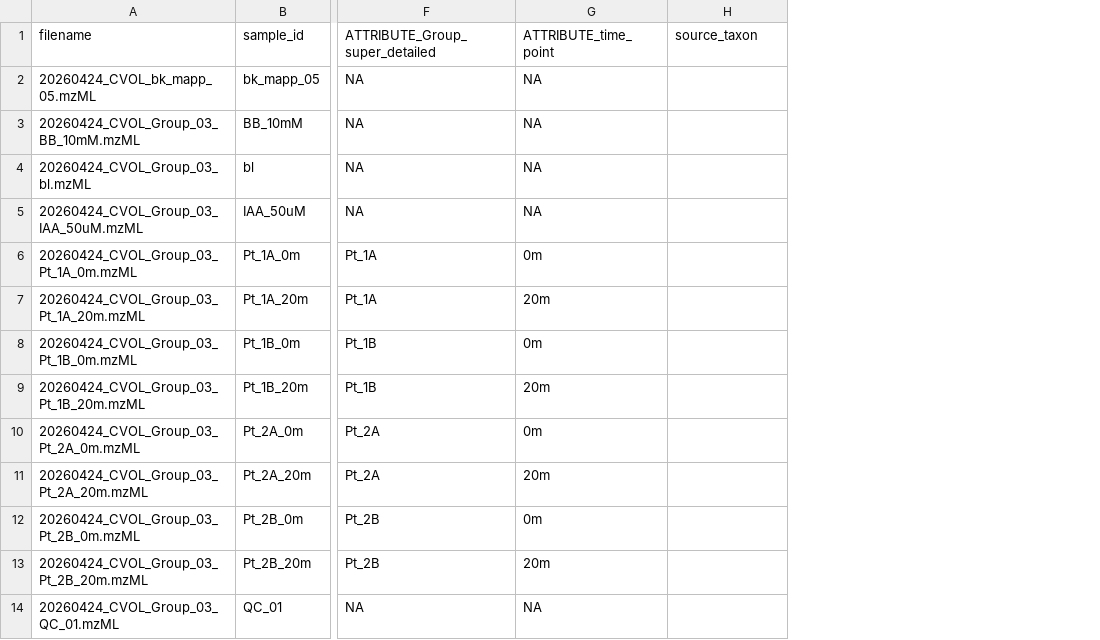
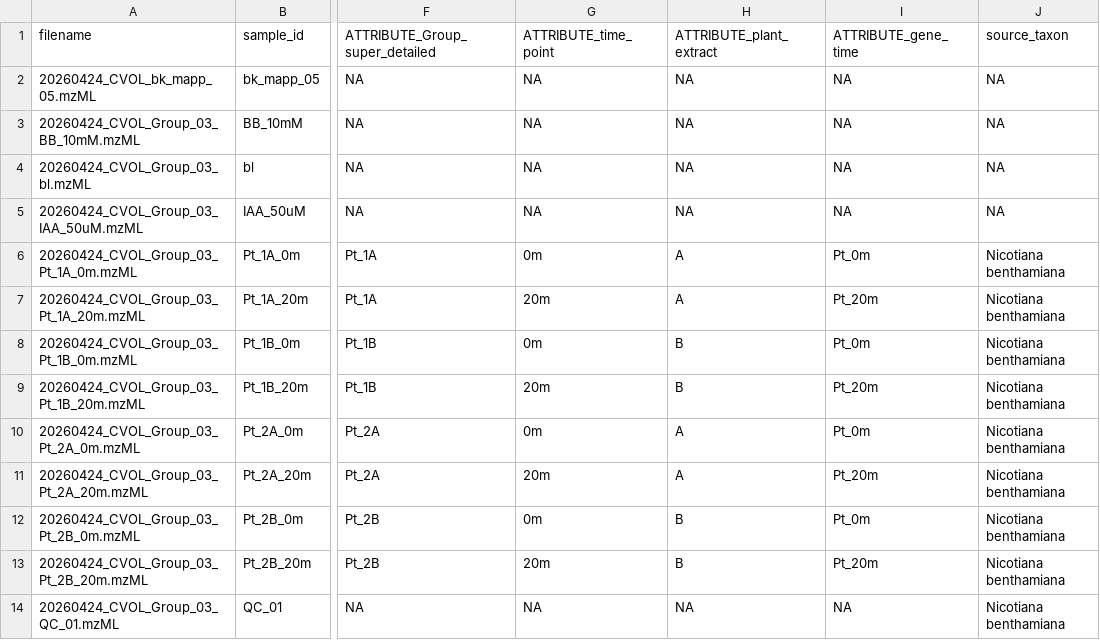
Before and after one commit to commons-teaching/group-03, a TSV file: docs/mapp_project_00050/mapp_batch_00249/metadata/treated/mapp_batch_00239_metadata.tsv, drawn as a sheet; only a part is shown, gaps mark what is left out; addresses are those after the commit; the diff covers the shown part only; the diff names each change by its address in the sheet, - before the commit and + after, or states it on an @@ line.

Commit message:
updated metadata

```diff
--- a/docs/mapp_project_00050/mapp_batch_00249/metadata/treated/mapp_batch_00239_metadata.tsv
+++ b/docs/mapp_project_00050/mapp_batch_00249/metadata/treated/mapp_batch_00239_metadata.tsv
+column H (ATTRIBUTE_plant_extract), rows 2-14: NA | NA | NA | NA | A | A | B | B | A | A | B | B | NA
+column I (ATTRIBUTE_gene_time), rows 2-14: NA | NA | NA | NA | Pt_0m | Pt_20m | Pt_0m | Pt_20m | Pt_0m | Pt_20m | Pt_0m | Pt_20m | NA
-J2:J5 (source_taxon): (empty)
+J2:J5 (source_taxon): NA
-J6:J14 (source_taxon): (empty)
+J6:J14 (source_taxon): Nicotiana benthamiana
```
Also changed, not shown: 12 edited cells elsewhere in this file.
